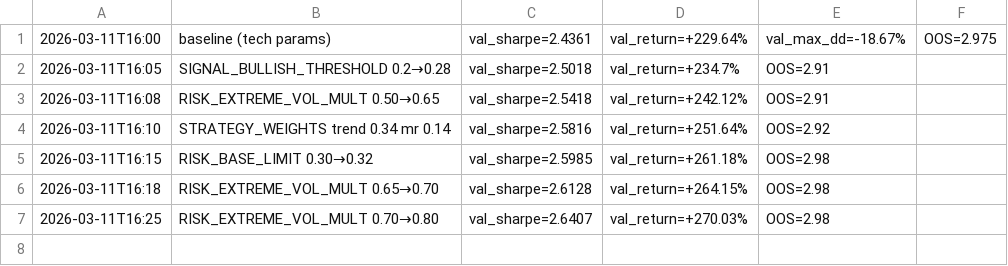
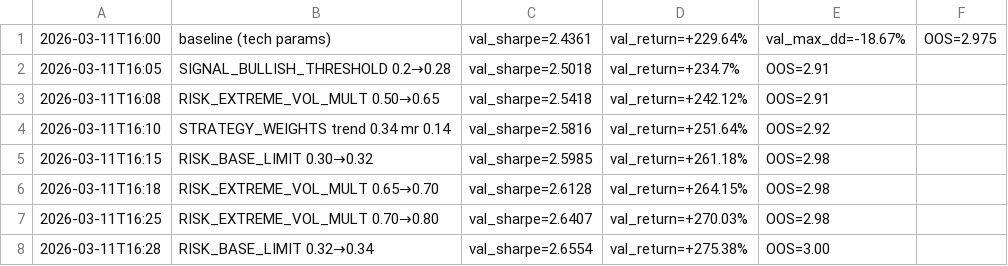
Before and after one commit to virattt/ai-hedge-fund, a TSV file: autoresearch/results_memory.tsv, drawn as a sheet; the diff names each change by its address in the sheet, - before the commit and + after, or states it on an @@ line.

```diff
--- a/autoresearch/results_memory.tsv
+++ b/autoresearch/results_memory.tsv
+row 8: 2026-03-11T16:28 | RISK_BASE_LIMIT 0.32→0.34 | val_sharpe=2.6554 | val_return=+275.38% | OOS=3.00
```
Also changed, not shown: 2 other files.
